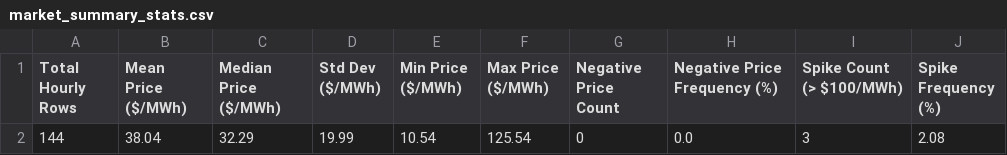
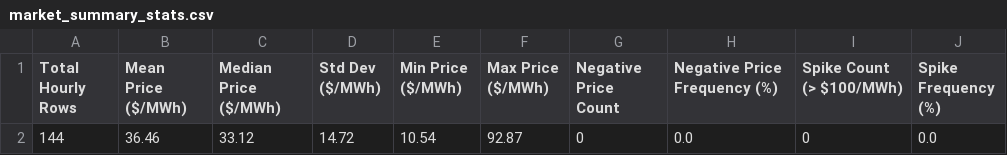
Before and after one commit to sebastiankloder-web/ercot-power-risk-analytics, a CSV file: results/tables/market_summary_stats.csv, drawn as a sheet.

```diff
--- a/results/tables/market_summary_stats.csv
+++ b/results/tables/market_summary_stats.csv
@@ -1,2 +1,2 @@
 Total Hourly Rows,Mean Price ($/MWh),Median Price ($/MWh),Std Dev ($/MWh),Min Price ($/MWh),Max Price ($/MWh),Negative Price Count,Negative Price Frequency (%),Spike Count (> $100/MWh),Spike Frequency (%)
-144,38.04,32.29,19.99,10.54,125.54,0,0.0,3,2.08
+144,36.46,33.12,14.72,10.54,92.87,0,0.0,0,0.0
```
Also changed, not shown: data/processed/hourly_prices.csv, results/tables/event_analysis_summary.csv, 6 other files.
